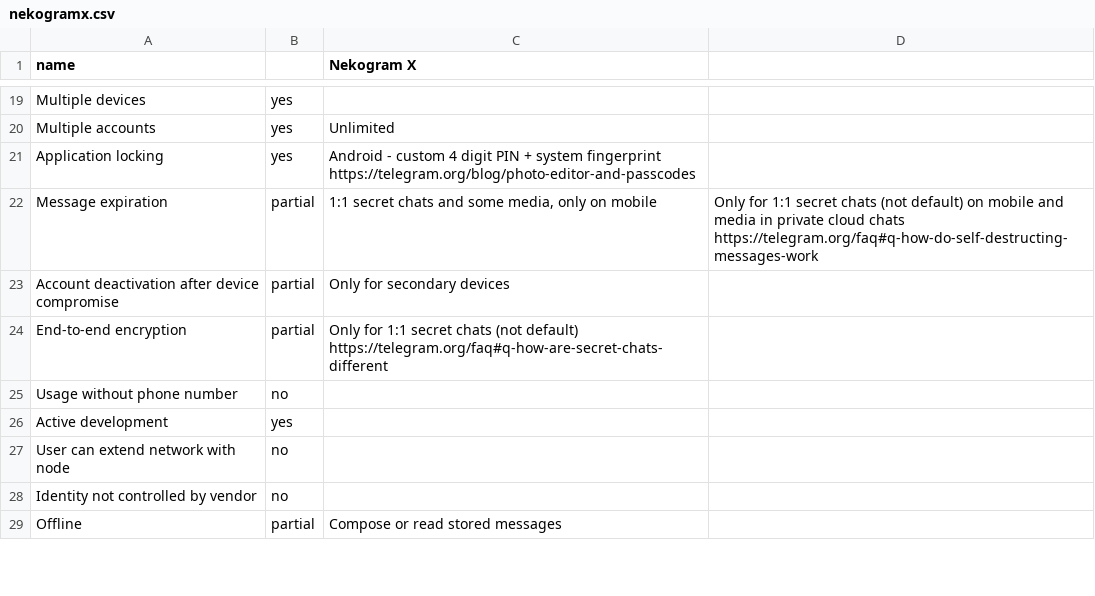
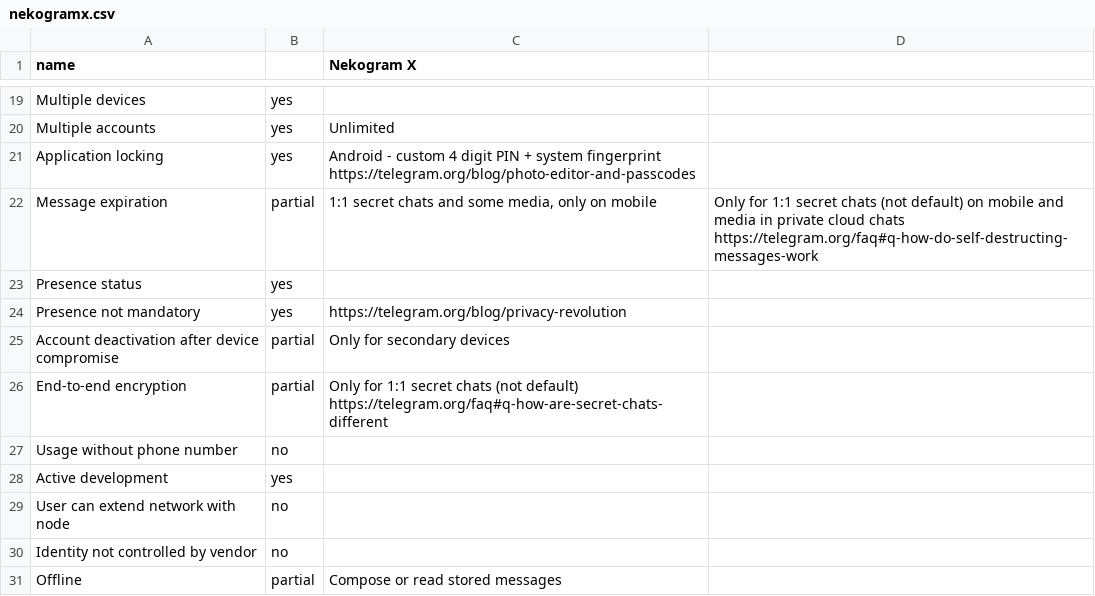
Before and after one commit to bkil/secuchart, a CSV file: data/nekogramx.csv, drawn as a sheet; only a part is shown, gaps mark what is left out.

```diff
--- a/data/nekogramx.csv
+++ b/data/nekogramx.csv
@@ -22,2 +22,4 @@ Application locking;yes;Android - custom 4 digit PIN + system fingerprint https:
 Message expiration;partial;1:1 secret chats and some media, only on mobile;Only for 1:1 secret chats (not default) on mobile and media in private cloud chats https://telegram.org/faq#q-how-do-self-destructing-messages-work
+Presence status;yes;;
+Presence not mandatory;yes;https://telegram.org/blog/privacy-revolution;
 Account deactivation after device compromise;partial;Only for secondary devices;
```
Also changed, not shown: data/briar.csv, data/nheko.csv, 5 other files.
